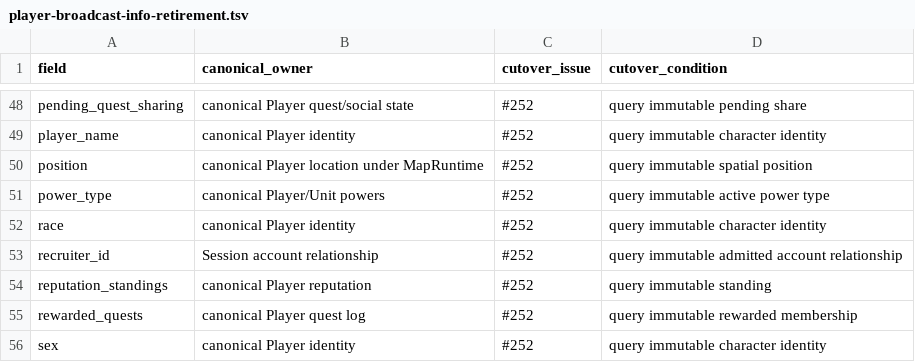
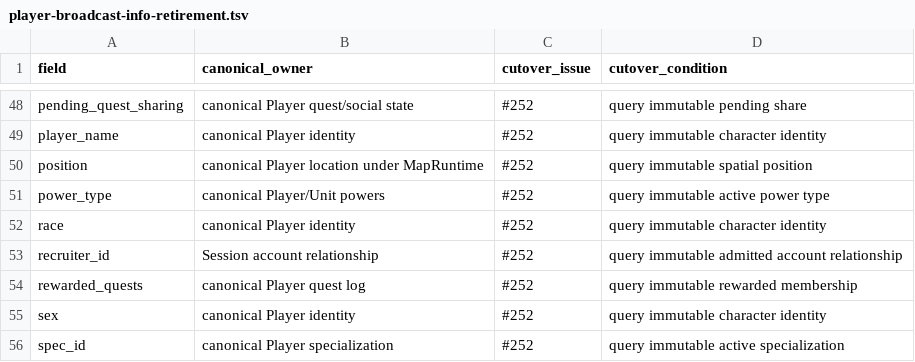
Before and after one commit to alseif0x/rustycore, a TSV file: docs/architecture/player-broadcast-info-retirement.tsv, drawn as a sheet; only a part is shown, gaps mark what is left out; the shorter side is filled out with more unchanged rows.

Commit message:
Read quest-share and aggro reputation standings from the canonical player (#252)
Third family: `reputation_standings` leaves the mirror (61 -> 60 fields).
It has two readers and both now resolve it from the owner.

- The aggro path fills it in the collector's existing canonical pass,
  beside the reputation flags moved in the previous commit.
- `quest_sharing_snapshot` takes the canonical manager and reads the
  receiver's standings after dropping the registry guard, so the shard
  guard and the canonical mutex are never held together. Its caller
  iterates group members, so this is at most one lookup per party
  member on a quest push, not a per-tick cost.

The quest-share harness was mirroring production incorrectly and this
surfaced it: `install_represented_party` registered a receiver in the
directory but never put a canonical `Player` on a map, so the receiver
had no owner to read reputation from. The harness now installs one, the
way a live session does at world entry. Loosening the assertion instead
would have hidden exactly the invariant this cut depends on.

One test wrote the receiver's standing twice, before and after
`sync_player_registry_state_like_cpp` — the second write existed only
because the registry republish overwrote the first. With the value read
from the owner there is nothing to overwrite, so one write is enough,
and the duplicate is gone.

The session-level test that proved the mirror captured canonical
standings now proves the resolver reads them from canonical, and adds
the no-owner branch it never had.

Evidence: wow-world --lib 3579/0, world-server 453/0, cargo fmt clean,
check_architecture.py check + self-test green.

Refs #133.

```diff
--- a/docs/architecture/player-broadcast-info-retirement.tsv
+++ b/docs/architecture/player-broadcast-info-retirement.tsv
@@ -53,3 +53,2 @@ race	canonical Player identity	#252	query immutable character identity
 recruiter_id	Session account relationship	#252	query immutable admitted account relationship
-reputation_standings	canonical Player reputation	#252	query immutable standing
 rewarded_quests	canonical Player quest log	#252	query immutable rewarded membership
```
Also changed, not shown: 15 other files.
